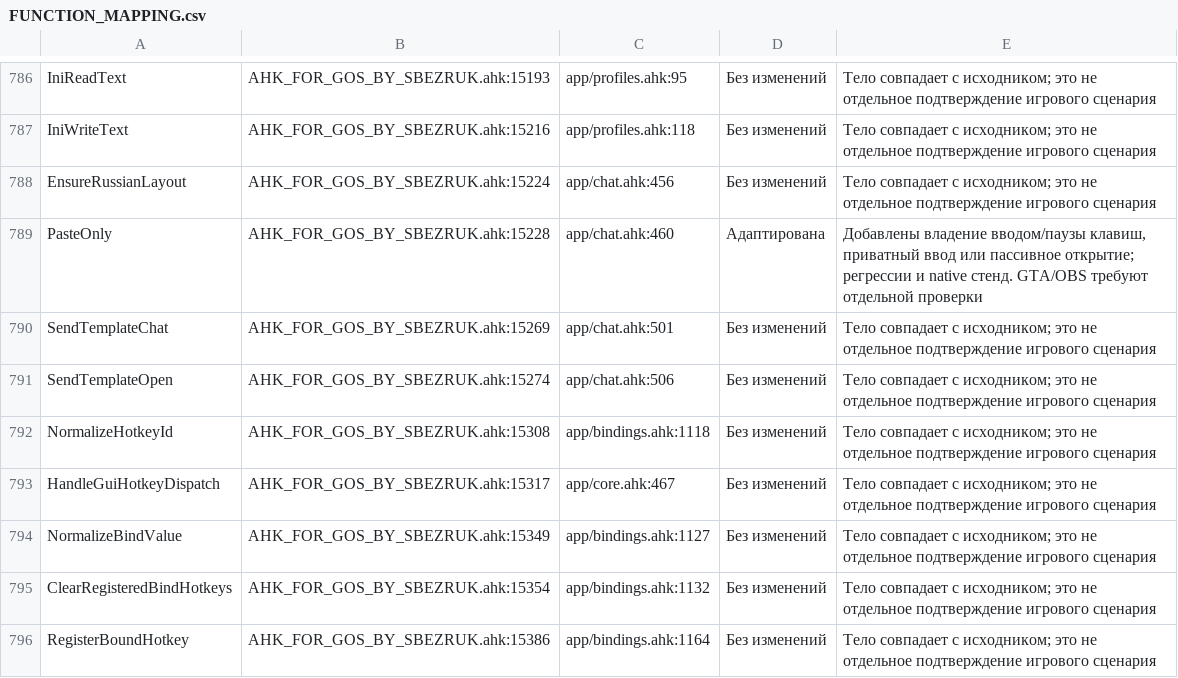
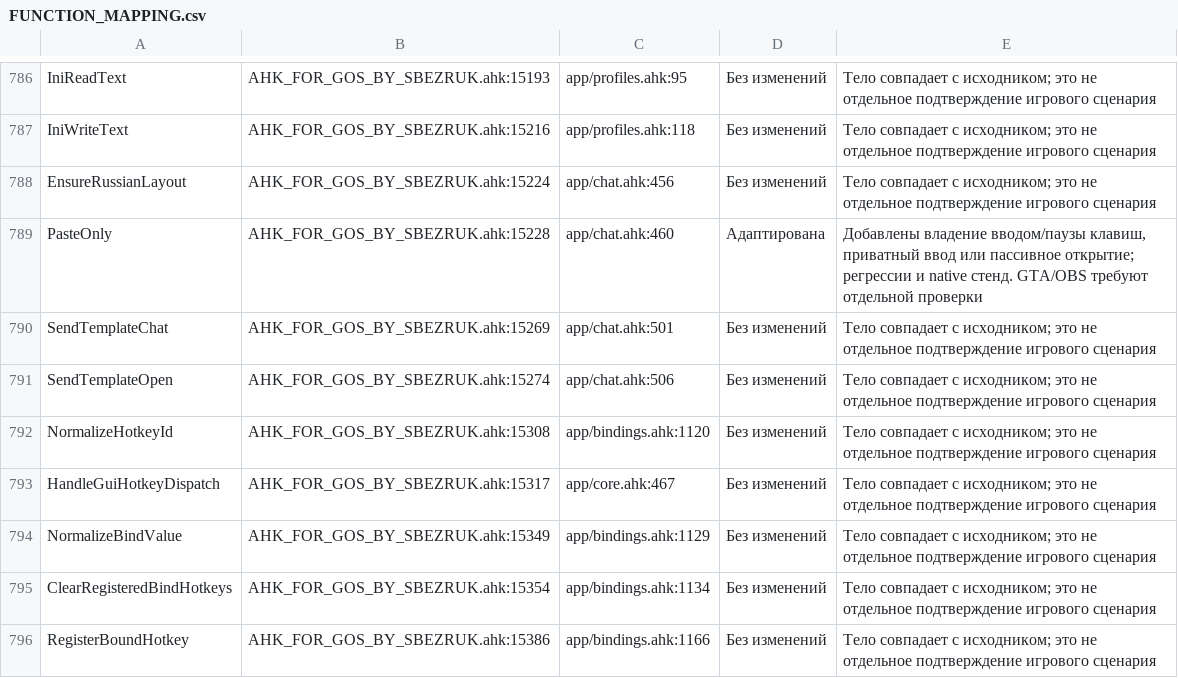
Before and after one commit to sbezruk180/AHK-FOR-GOS-BY-SBEZRUK, a CSV file: docs/desktop/FUNCTION_MAPPING.csv, drawn as a sheet; only a part is shown, gaps mark what is left out; the diff covers the shown part only.

```diff
--- a/docs/desktop/FUNCTION_MAPPING.csv
+++ b/docs/desktop/FUNCTION_MAPPING.csv
@@ -791,6 +791,6 @@ SendTemplateChat,AHK_FOR_GOS_BY_SBEZRUK.ahk:15269,app/chat.ahk:501,Без изм
 SendTemplateOpen,AHK_FOR_GOS_BY_SBEZRUK.ahk:15274,app/chat.ahk:506,Без изменений,Тело совпадает с исходником; это не отдельное подтверждение игрового сценария
-NormalizeHotkeyId,AHK_FOR_GOS_BY_SBEZRUK.ahk:15308,app/bindings.ahk:1118,Без изменений,Тело совпадает с исходником; это не отдельное подтверждение игрового сценария
+NormalizeHotkeyId,AHK_FOR_GOS_BY_SBEZRUK.ahk:15308,app/bindings.ahk:1120,Без изменений,Тело совпадает с исходником; это не отдельное подтверждение игрового сценария
 HandleGuiHotkeyDispatch,AHK_FOR_GOS_BY_SBEZRUK.ahk:15317,app/core.ahk:467,Без изменений,Тело совпадает с исходником; это не отдельное подтверждение игрового сценария
-NormalizeBindValue,AHK_FOR_GOS_BY_SBEZRUK.ahk:15349,app/bindings.ahk:1127,Без изменений,Тело совпадает с исходником; это не отдельное подтверждение игрового сценария
-ClearRegisteredBindHotkeys,AHK_FOR_GOS_BY_SBEZRUK.ahk:15354,app/bindings.ahk:1132,Без изменений,Тело совпадает с исходником; это не отдельное подтверждение игрового сценария
-RegisterBoundHotkey,AHK_FOR_GOS_BY_SBEZRUK.ahk:15386,app/bindings.ahk:1164,Без изменений,Тело совпадает с исходником; это не отдельное подтверждение игрового сценария
+NormalizeBindValue,AHK_FOR_GOS_BY_SBEZRUK.ahk:15349,app/bindings.ahk:1129,Без изменений,Тело совпадает с исходником; это не отдельное подтверждение игрового сценария
+ClearRegisteredBindHotkeys,AHK_FOR_GOS_BY_SBEZRUK.ahk:15354,app/bindings.ahk:1134,Без изменений,Тело совпадает с исходником; это не отдельное подтверждение игрового сценария
+RegisterBoundHotkey,AHK_FOR_GOS_BY_SBEZRUK.ahk:15386,app/bindings.ahk:1166,Без изменений,Тело совпадает с исходником; это не отдельное подтверждение игрового сценария
```
Also changed, not shown: 42 edited cells elsewhere in this file, 20 other files.
